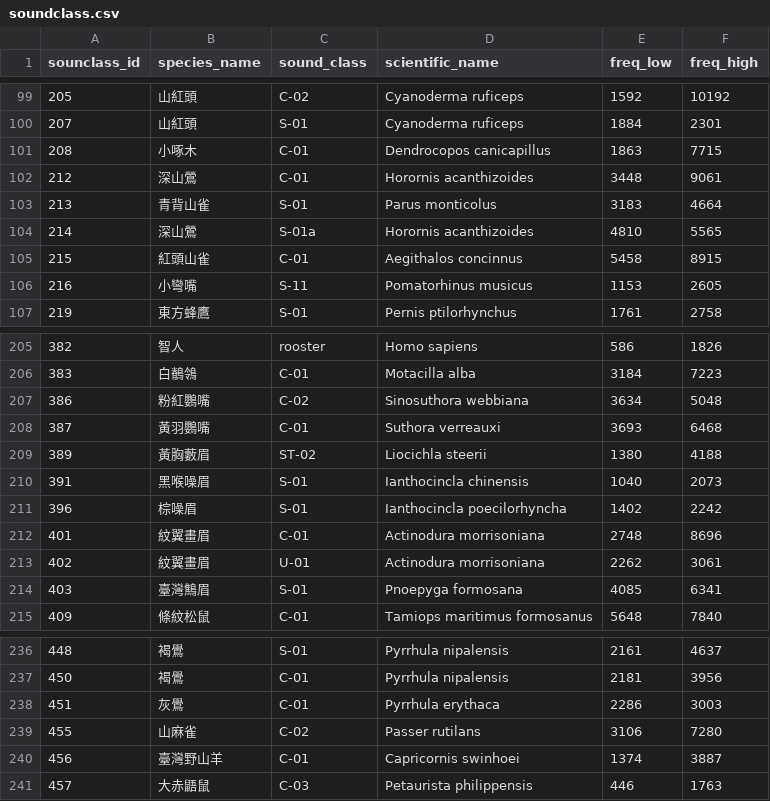
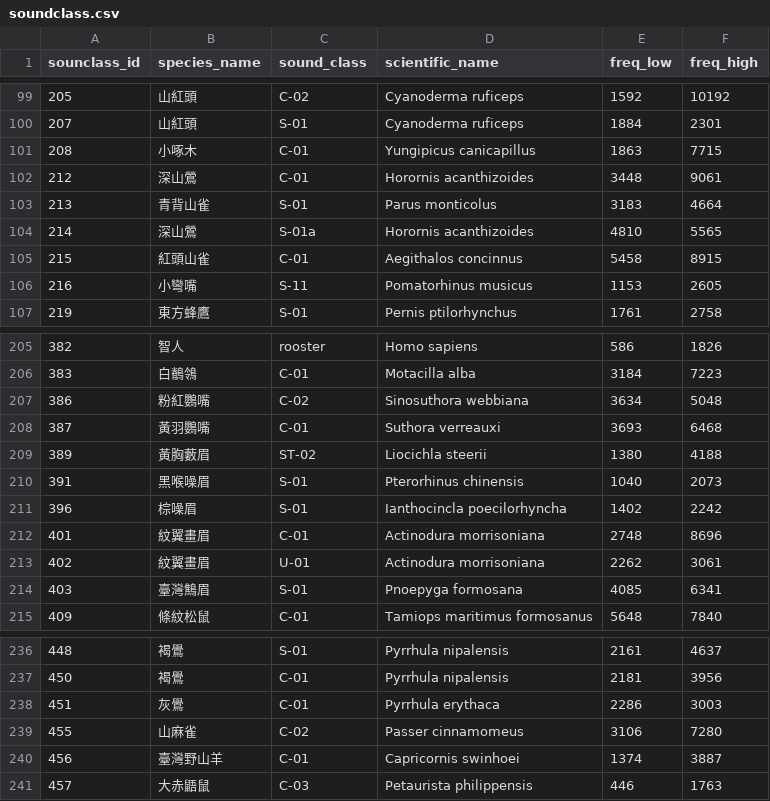
Before and after one commit to RedbirdTaiwan/silic, a CSV file: model/exp28/soundclass.csv, drawn as a sheet; only a part is shown, gaps mark what is left out; the diff covers the shown part only.

```diff
--- a/model/exp28/soundclass.csv
+++ b/model/exp28/soundclass.csv
@@ -100,3 +100,3 @@ sounclass_id,species_name,sound_class,scientific_name,freq_low,freq_high
 207,山紅頭,S-01,Cyanoderma ruficeps,1884,2301
-208,小啄木,C-01,Dendrocopos canicapillus,1863,7715
+208,小啄木,C-01,Yungipicus canicapillus,1863,7715
 212,深山鶯,C-01,Horornis acanthizoides,3448,9061
@@ -209,3 +209,3 @@ sounclass_id,species_name,sound_class,scientific_name,freq_low,freq_high
 389,黃胸藪眉,ST-02,Liocichla steerii,1380,4188
-391,黑喉噪眉,S-01,Ianthocincla chinensis,1040,2073
+391,黑喉噪眉,S-01,Pterorhinus chinensis,1040,2073
 396,棕噪眉,S-01,Ianthocincla poecilorhyncha,1402,2242
@@ -238,3 +238,3 @@ sounclass_id,species_name,sound_class,scientific_name,freq_low,freq_high
 451,灰鷽,C-01,Pyrrhula erythaca,2286,3003
-455,山麻雀,C-02,Passer rutilans,3106,7280
+455,山麻雀,C-02,Passer cinnamomeus,3106,7280
 456,臺灣野山羊,C-01,Capricornis swinhoei,1374,3887
```
Also changed, not shown: 12 edited cells elsewhere in this file.
